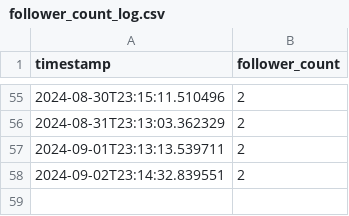
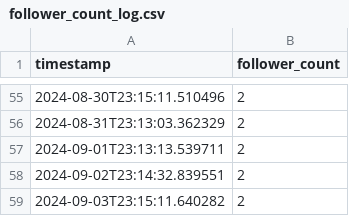
Before and after one commit to QuCoon-ML-AI/Track_FacebookPageFollowers, a CSV file: follower_count_log.csv, drawn as a sheet; only a part is shown, gaps mark what is left out; the diff names each change by its address in the sheet, - before the commit and + after, or states it on an @@ line.

Commit message:
Update follower count log

```diff
--- a/follower_count_log.csv
+++ b/follower_count_log.csv
+row 59: 2024-09-03T23:15:11.640282 | 2
```
